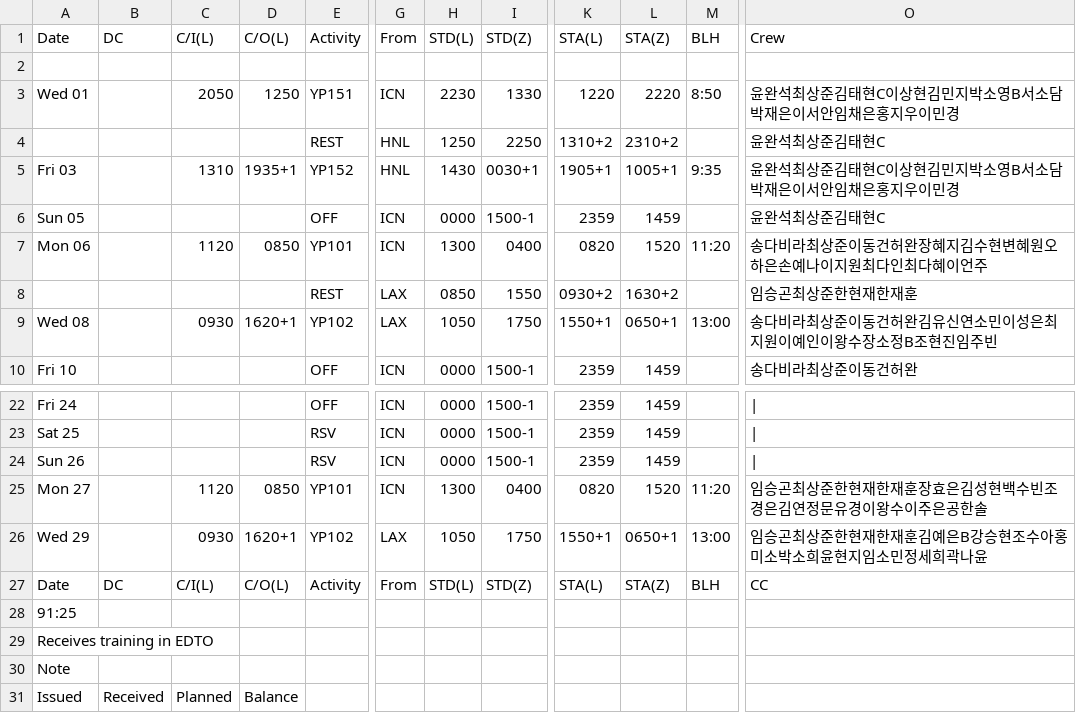
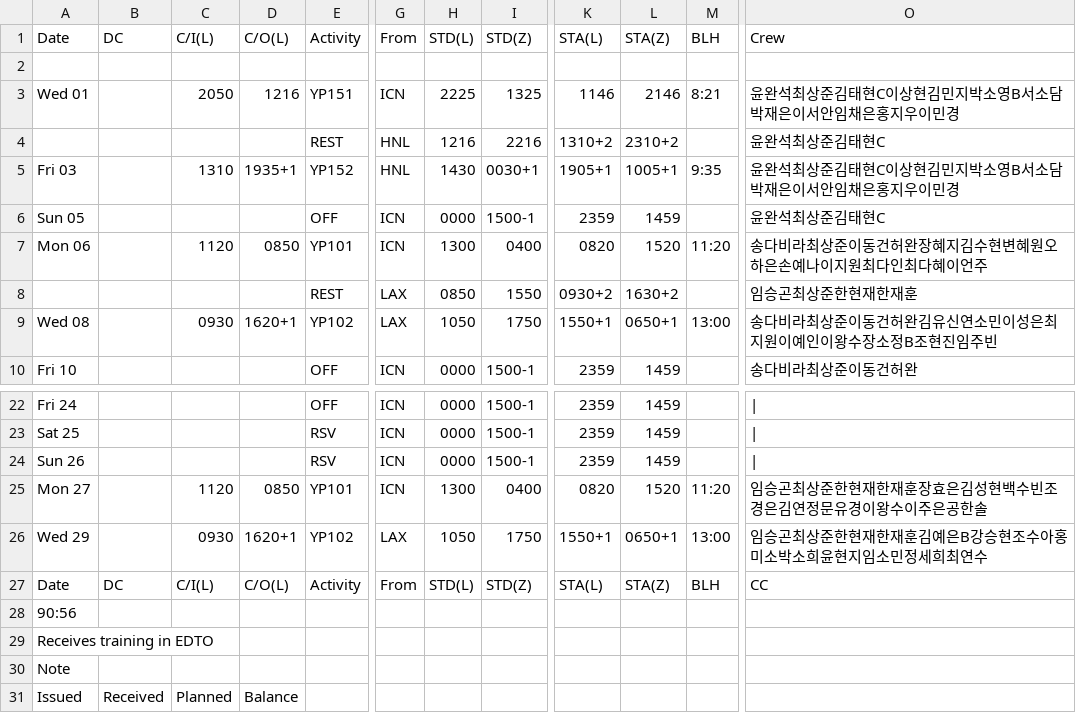
Before and after one commit to csj773/roster-sj, a CSV file: public/roster.csv, drawn as a sheet; only a part is shown, gaps mark what is left out; the diff names each change by its address in the sheet, - before the commit and + after, or states it on an @@ line.

```diff
--- a/public/roster.csv
+++ b/public/roster.csv
-D3: 1250
+D3: 1216
-H3: 2230
+H3: 2225
-I3: 1330
+I3: 1325
-K3: 1220
+K3: 1146
-L3: 2220
+L3: 2146
-M3: 8:50
+M3: 8:21
-H4: 1250
+H4: 1216
-I4: 2250
+I4: 2216
-O26: 임승곤최상준한현재한재훈김예은B강승현조수아홍미소박소희윤현지임소민정세희곽나윤
+O26: 임승곤최상준한현재한재훈김예은B강승현조수아홍미소박소희윤현지임소민정세희최연수
-A28: 91:25
+A28: 90:56
```
Also changed, not shown: 1 other file.
